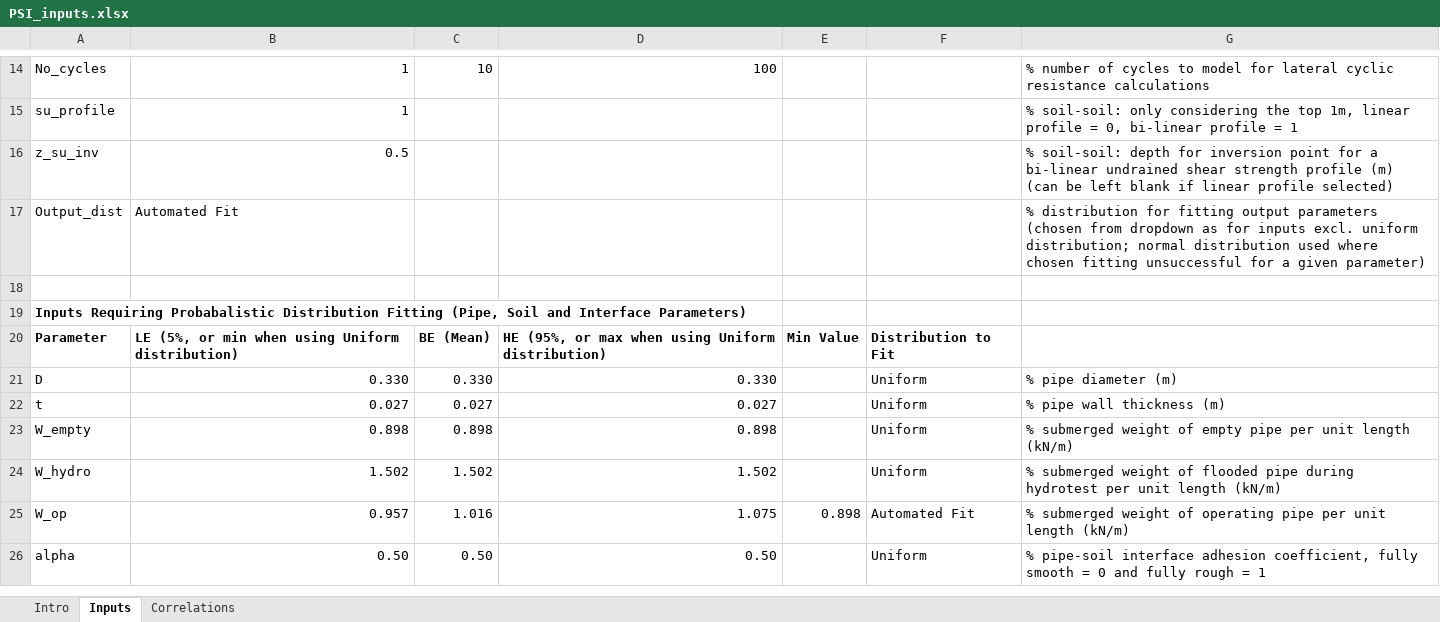
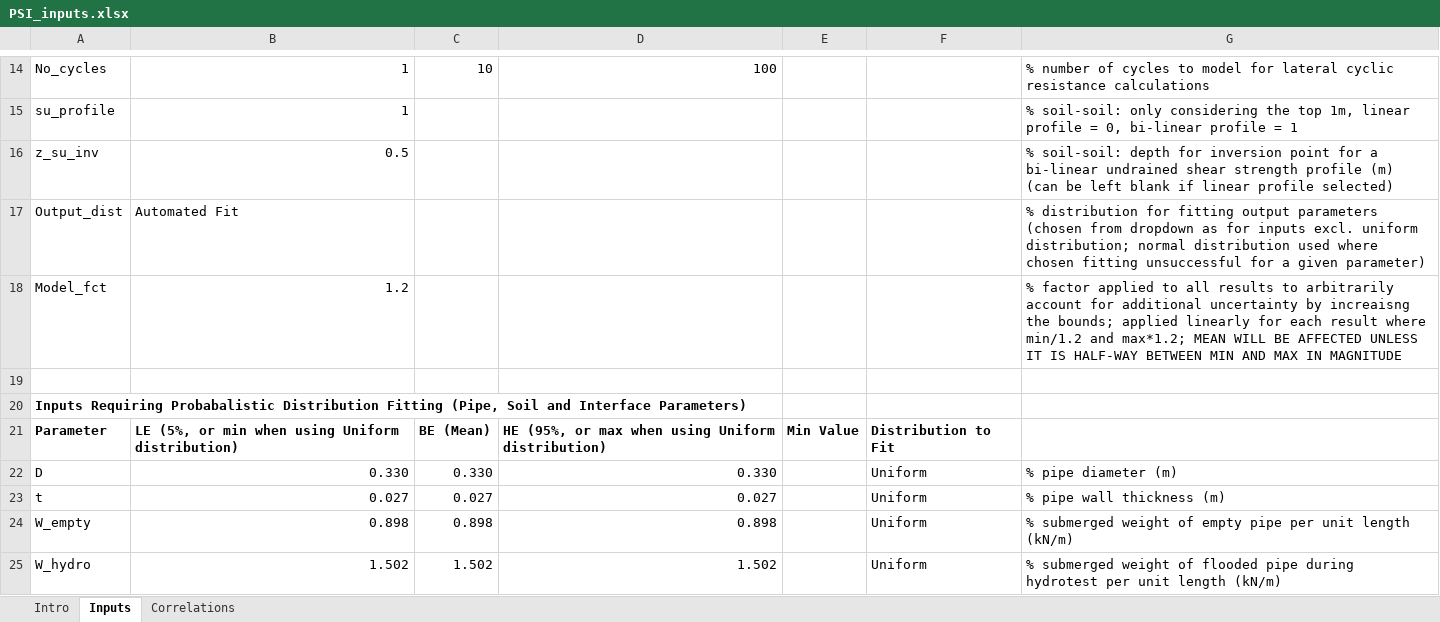
Before and after one commit to SarahCMartin/WSP_PSI, an Excel workbook: PSI_inputs.xlsx, sheet Inputs, drawn as a sheet; only a part is shown, gaps mark what is left out; the shorter side is filled out with more unchanged rows; values as stored, in another font and other column widths than the file's, no borders; the diff names each change by its address in the sheet, - before the commit and + after, or states it on an @@ line.

Commit message:
Changes to weighting to account for where different methods are more reliable, and addition of model factor to the post-processing for figures and 5, 50, 95% (note saved data is without model factor so it isn't accidentally applied repeatedly

```diff
--- a/PSI_inputs.xlsx (sheet Inputs)
+++ b/PSI_inputs.xlsx (sheet Inputs)
+row 18: Model_fct | 1.2 |  |  |  |  | % factor applied to all results to arbitrarily account for additional uncertainty by increaisng the bounds; applied linearly for each result where min/1.2 and max*1.2; MEAN WILL BE AFFECTED UNLESS IT IS HALF-WAY BETWEEN MIN AND MAX IN MAGNITUDE
```
Also changed, not shown: formulas that keep their value, 8 other files.
